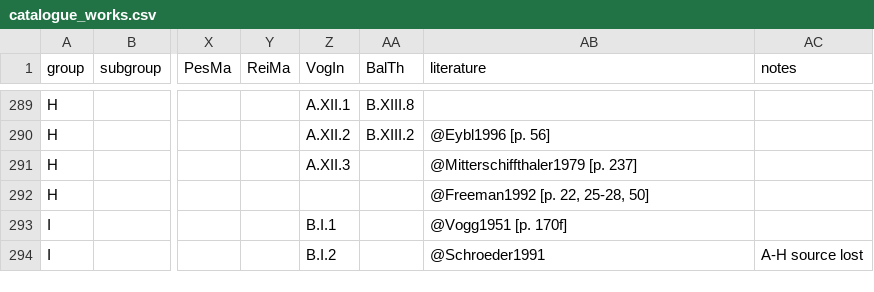
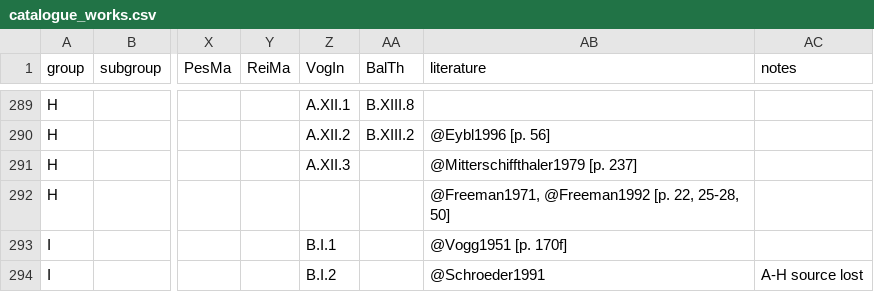
Before and after one commit to edition-esser-skala/tuma-catalogue-of-works, a CSV file: data/catalogue_works.csv, drawn as a sheet; only a part is shown, gaps mark what is left out; the diff names each change by its address in the sheet, - before the commit and + after, or states it on an @@ line.

Commit message:
adds reference Freeman 1971

```diff
--- a/data/catalogue_works.csv
+++ b/data/catalogue_works.csv
-AB292 (literature): @Freeman1992 [p. 22, 25-28, 50]
+AB292 (literature): @Freeman1971, @Freeman1992 [p. 22, 25-28, 50]
```
Also changed, not shown: 1 other file.
